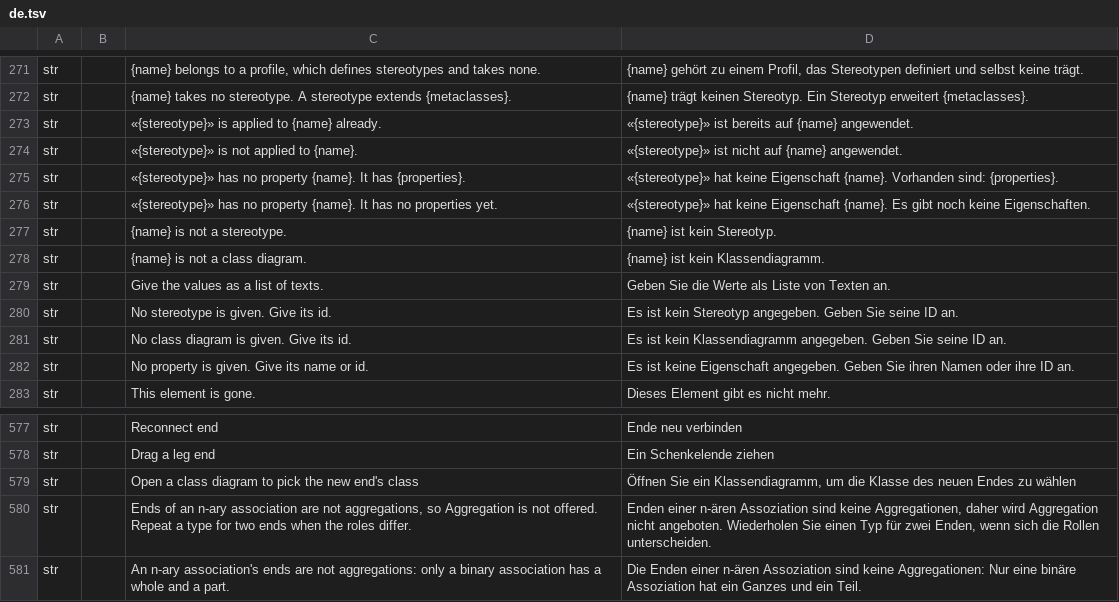
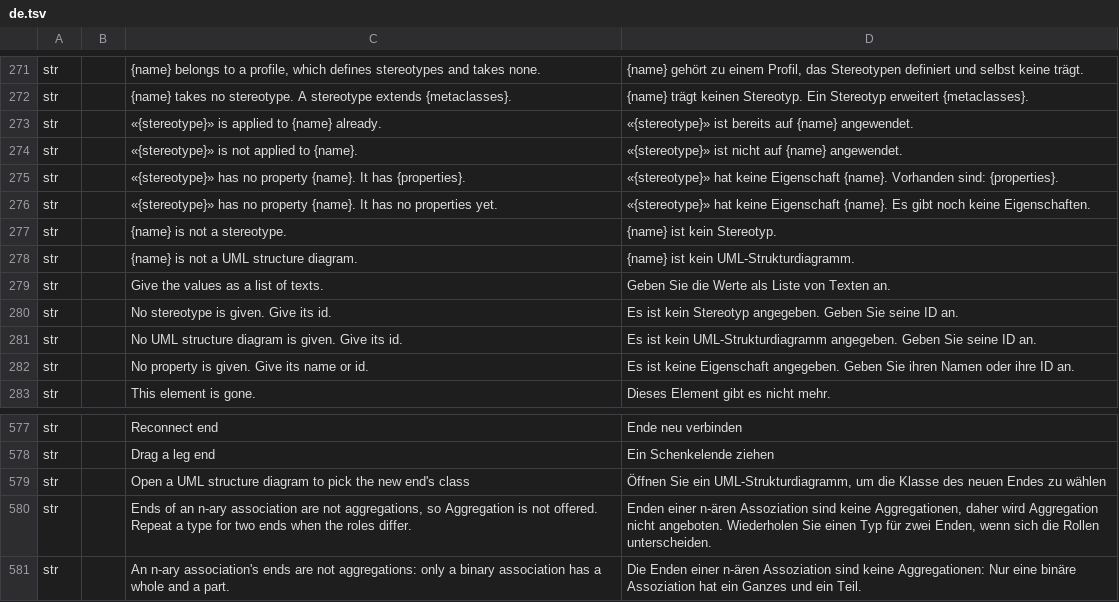
Before and after one commit to software-vision-ai/archforge, a TSV file: crates/uml-ui/src/i18n/uml/de.tsv, drawn as a sheet; only a part is shown, gaps mark what is left out.

```diff
--- a/crates/uml-ui/src/i18n/uml/de.tsv
+++ b/crates/uml-ui/src/i18n/uml/de.tsv
@@ -277,6 +277,6 @@ str		«{stereotype}» has no property {name}. It has no properties yet.	«{stere
 str		{name} is not a stereotype.	{name} ist kein Stereotyp.
-str		{name} is not a class diagram.	{name} ist kein Klassendiagramm.
+str		{name} is not a UML structure diagram.	{name} ist kein UML-Strukturdiagramm.
 str		Give the values as a list of texts.	Geben Sie die Werte als Liste von Texten an.
 str		No stereotype is given. Give its id.	Es ist kein Stereotyp angegeben. Geben Sie seine ID an.
-str		No class diagram is given. Give its id.	Es ist kein Klassendiagramm angegeben. Geben Sie seine ID an.
+str		No UML structure diagram is given. Give its id.	Es ist kein UML-Strukturdiagramm angegeben. Geben Sie seine ID an.
 str		No property is given. Give its name or id.	Es ist keine Eigenschaft angegeben. Geben Sie ihren Namen oder ihre ID an.
@@ -578,3 +578,3 @@ str		Reconnect end	Ende neu verbinden
 str		Drag a leg end	Ein Schenkelende ziehen
-str		Open a class diagram to pick the new end's class	Öffnen Sie ein Klassendiagramm, um die Klasse des neuen Endes zu wählen
+str		Open a UML structure diagram to pick the new end's class	Öffnen Sie ein UML-Strukturdiagramm, um die Klasse des neuen Endes zu wählen
 str		Ends of an n-ary association are not aggregations, so Aggregation is not offered. Repeat a type for two ends when the roles differ.	Enden einer n-ären Assoziation sind keine Aggregationen, daher wird Aggregation nicht angeboten. Wiederholen Sie einen Typ für zwei Enden, wenn sich die Rollen unterscheiden.
```
Also changed, not shown: crates/uml-ui/src/i18n/uml/en.tsv, crates/uml-ui/src/i18n/uml/es.tsv, 37 other files.
